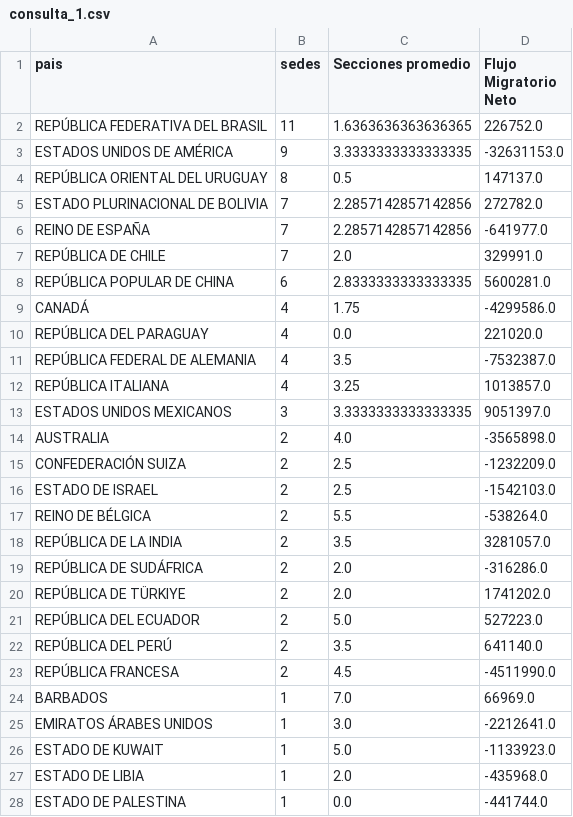
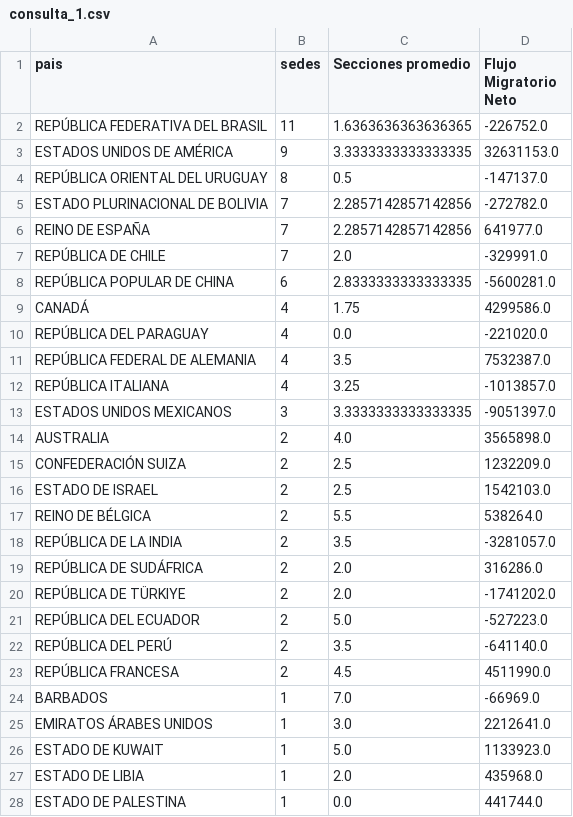
Before and after one commit to Emiliano-Torres/Tp_Labo, a CSV file: anexo_consultas_sql/consulta_1.csv, drawn as a sheet; only a part is shown; the diff covers the shown part only.

Commit message:
subo consultas nuevas al anexo

```diff
--- a/anexo_consultas_sql/consulta_1.csv
+++ b/anexo_consultas_sql/consulta_1.csv
@@ -1,28 +1,28 @@
 pais,sedes,Secciones promedio,Flujo Migratorio Neto
-REPÚBLICA  FEDERATIVA  DEL  BRASIL,11,1.6363636363636365,226752.0
-ESTADOS  UNIDOS  DE  AMÉRICA,9,3.3333333333333335,-32631153.0
-REPÚBLICA  ORIENTAL  DEL  URUGUAY,8,0.5,147137.0
-ESTADO  PLURINACIONAL  DE  BOLIVIA,7,2.2857142857142856,272782.0
-REINO  DE  ESPAÑA,7,2.2857142857142856,-641977.0
-REPÚBLICA  DE  CHILE,7,2.0,329991.0
-REPÚBLICA  POPULAR  DE  CHINA,6,2.8333333333333335,5600281.0
-CANADÁ,4,1.75,-4299586.0
-REPÚBLICA  DEL  PARAGUAY,4,0.0,221020.0
-REPÚBLICA  FEDERAL  DE  ALEMANIA,4,3.5,-7532387.0
-REPÚBLICA  ITALIANA,4,3.25,1013857.0
-ESTADOS  UNIDOS  MEXICANOS,3,3.3333333333333335,9051397.0
-AUSTRALIA,2,4.0,-3565898.0
-CONFEDERACIÓN  SUIZA,2,2.5,-1232209.0
-ESTADO  DE  ISRAEL,2,2.5,-1542103.0
-REINO  DE  BÉLGICA,2,5.5,-538264.0
-REPÚBLICA  DE  LA  INDIA,2,3.5,3281057.0
-REPÚBLICA  DE  SUDÁFRICA,2,2.0,-316286.0
-REPÚBLICA  DE  TÜRKIYE,2,2.0,1741202.0
-REPÚBLICA  DEL  ECUADOR,2,5.0,527223.0
-REPÚBLICA  DEL  PERÚ,2,3.5,641140.0
-REPÚBLICA  FRANCESA,2,4.5,-4511990.0
-BARBADOS,1,7.0,66969.0
-EMIRATOS  ÁRABES  UNIDOS,1,3.0,-2212641.0
-ESTADO  DE  KUWAIT,1,5.0,-1133923.0
-ESTADO  DE  LIBIA,1,2.0,-435968.0
-ESTADO  DE  PALESTINA,1,0.0,-441744.0
+REPÚBLICA  FEDERATIVA  DEL  BRASIL,11,1.6363636363636365,-226752.0
+ESTADOS  UNIDOS  DE  AMÉRICA,9,3.3333333333333335,32631153.0
+REPÚBLICA  ORIENTAL  DEL  URUGUAY,8,0.5,-147137.0
+ESTADO  PLURINACIONAL  DE  BOLIVIA,7,2.2857142857142856,-272782.0
+REINO  DE  ESPAÑA,7,2.2857142857142856,641977.0
+REPÚBLICA  DE  CHILE,7,2.0,-329991.0
+REPÚBLICA  POPULAR  DE  CHINA,6,2.8333333333333335,-5600281.0
+CANADÁ,4,1.75,4299586.0
+REPÚBLICA  DEL  PARAGUAY,4,0.0,-221020.0
+REPÚBLICA  FEDERAL  DE  ALEMANIA,4,3.5,7532387.0
+REPÚBLICA  ITALIANA,4,3.25,-1013857.0
+ESTADOS  UNIDOS  MEXICANOS,3,3.3333333333333335,-9051397.0
+AUSTRALIA,2,4.0,3565898.0
+CONFEDERACIÓN  SUIZA,2,2.5,1232209.0
+ESTADO  DE  ISRAEL,2,2.5,1542103.0
+REINO  DE  BÉLGICA,2,5.5,538264.0
+REPÚBLICA  DE  LA  INDIA,2,3.5,-3281057.0
+REPÚBLICA  DE  SUDÁFRICA,2,2.0,316286.0
+REPÚBLICA  DE  TÜRKIYE,2,2.0,-1741202.0
+REPÚBLICA  DEL  ECUADOR,2,5.0,-527223.0
+REPÚBLICA  DEL  PERÚ,2,3.5,-641140.0
+REPÚBLICA  FRANCESA,2,4.5,4511990.0
+BARBADOS,1,7.0,-66969.0
+EMIRATOS  ÁRABES  UNIDOS,1,3.0,2212641.0
+ESTADO  DE  KUWAIT,1,5.0,1133923.0
+ESTADO  DE  LIBIA,1,2.0,435968.0
+ESTADO  DE  PALESTINA,1,0.0,441744.0
```
Also changed, not shown: 61 edited cells elsewhere in this file, anexo_consultas_sql/consulta_3.csv, anexo_consultas_sql/consulta_4.csv, 1 other file.
